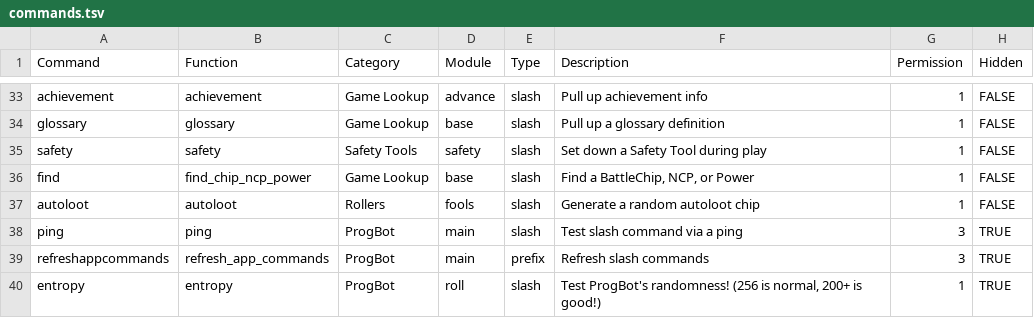
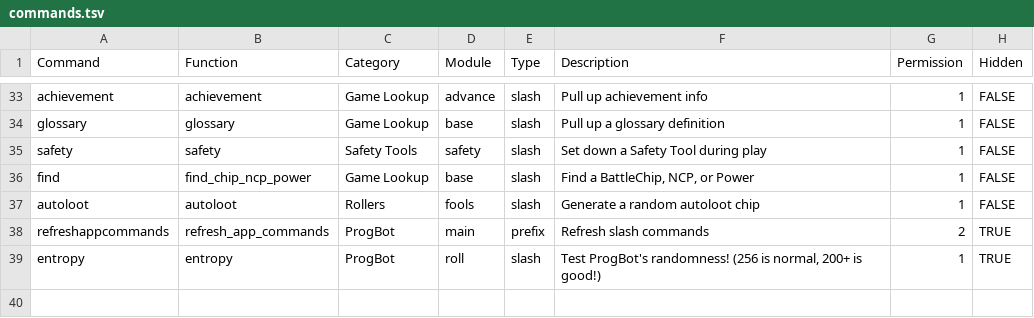
Before and after one commit to gskbladez/PROGBOT_CODE_DUMP, a TSV file: tables/commands.tsv, drawn as a sheet; only a part is shown, gaps mark what is left out.

```diff
--- a/tables/commands.tsv
+++ b/tables/commands.tsv
@@ -37,4 +37,3 @@ find	find_chip_ncp_power	Game Lookup	base	slash	Find a BattleChip, NCP, or Power
 autoloot	autoloot	Rollers	fools	slash	Generate a random autoloot chip	1	FALSE
-ping	ping	ProgBot	main	slash	Test slash command via a ping	3	TRUE
-refreshappcommands	refresh_app_commands	ProgBot	main	prefix	Refresh slash commands	3	TRUE
+refreshappcommands	refresh_app_commands	ProgBot	main	prefix	Refresh slash commands	2	TRUE
 entropy	entropy	ProgBot	roll	slash	Test ProgBot's randomness! (256 is normal, 200+ is good!)	1	TRUE
```
Also changed, not shown: 3 other files.
